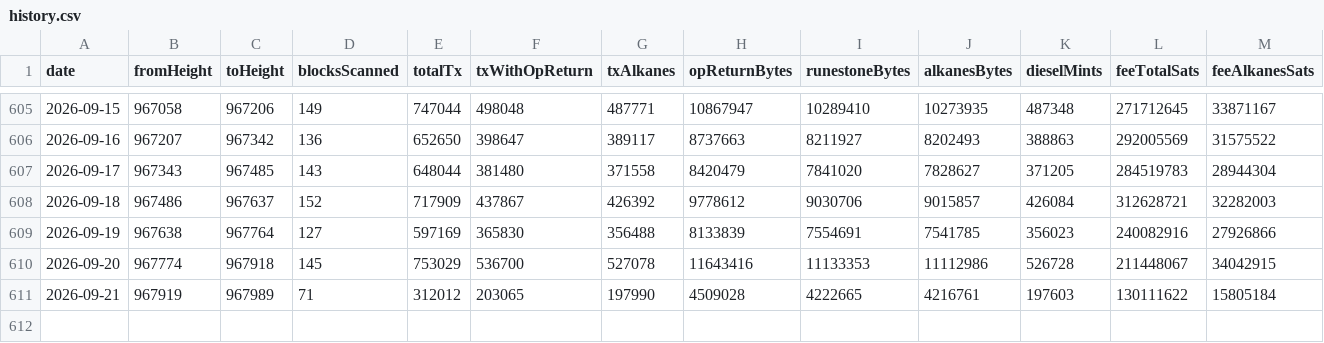
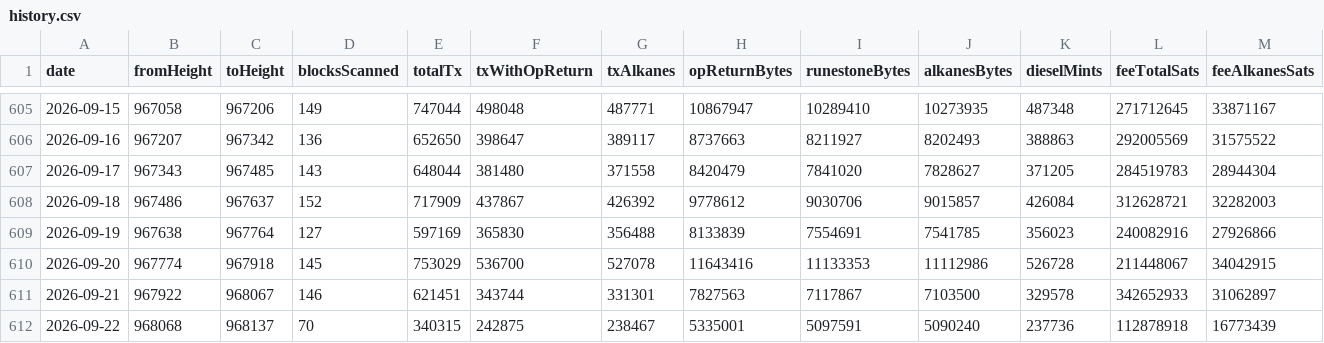
Before and after one commit to Vdto88/alkanes-opreturn-scanner, a CSV file: history.csv, drawn as a sheet; only a part is shown, gaps mark what is left out; rows hold the shown columns only; the diff covers the shown part only; the diff names each change by its address in the sheet, - before the commit and + after, or states it on an @@ line.

```diff
--- a/history.csv
+++ b/history.csv
-B611 (fromHeight): 967919
+B611 (fromHeight): 967922
-C611 (toHeight): 967989
+C611 (toHeight): 968067
-D611 (blocksScanned): 71
+D611 (blocksScanned): 146
-E611 (totalTx): 312012
+E611 (totalTx): 621451
-F611 (txWithOpReturn): 203065
+F611 (txWithOpReturn): 343744
-G611 (txAlkanes): 197990
+G611 (txAlkanes): 331301
-H611 (opReturnBytes): 4509028
+H611 (opReturnBytes): 7827563
-I611 (runestoneBytes): 4222665
+I611 (runestoneBytes): 7117867
-J611 (alkanesBytes): 4216761
+J611 (alkanesBytes): 7103500
-K611 (dieselMints): 197603
+K611 (dieselMints): 329578
-L611 (feeTotalSats): 130111622
+L611 (feeTotalSats): 342652933
-M611 (feeAlkanesSats): 15805184
+M611 (feeAlkanesSats): 31062897
+row 612: 2026-09-22 | 968068 | 968137 | 70 | 340315 | 242875 | 238467 | 5335001 | 5097591 | 5090240 | 237736 | 112878918 | 16773439
```
Also changed, not shown: 7 edited cells elsewhere in this file, 2 other files.
